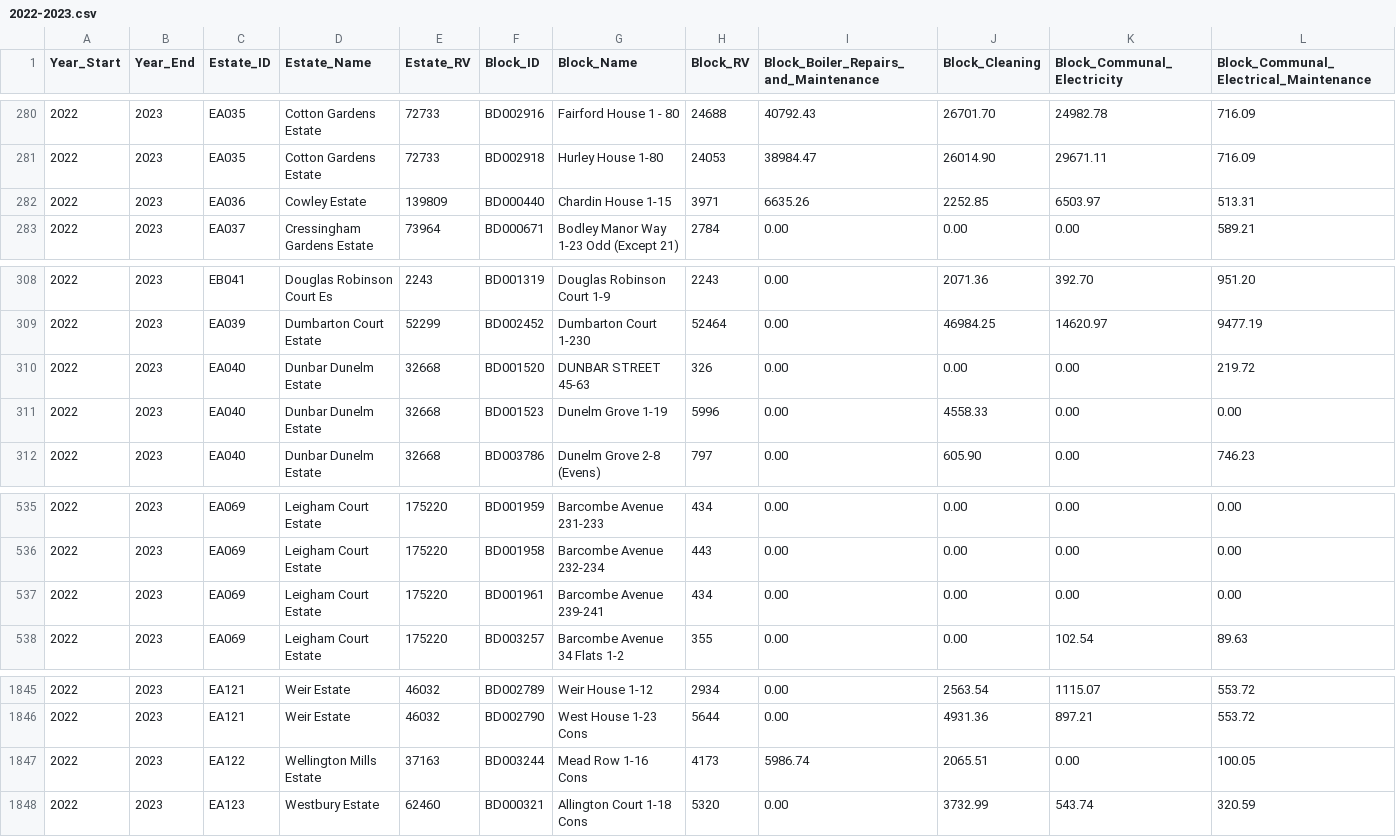
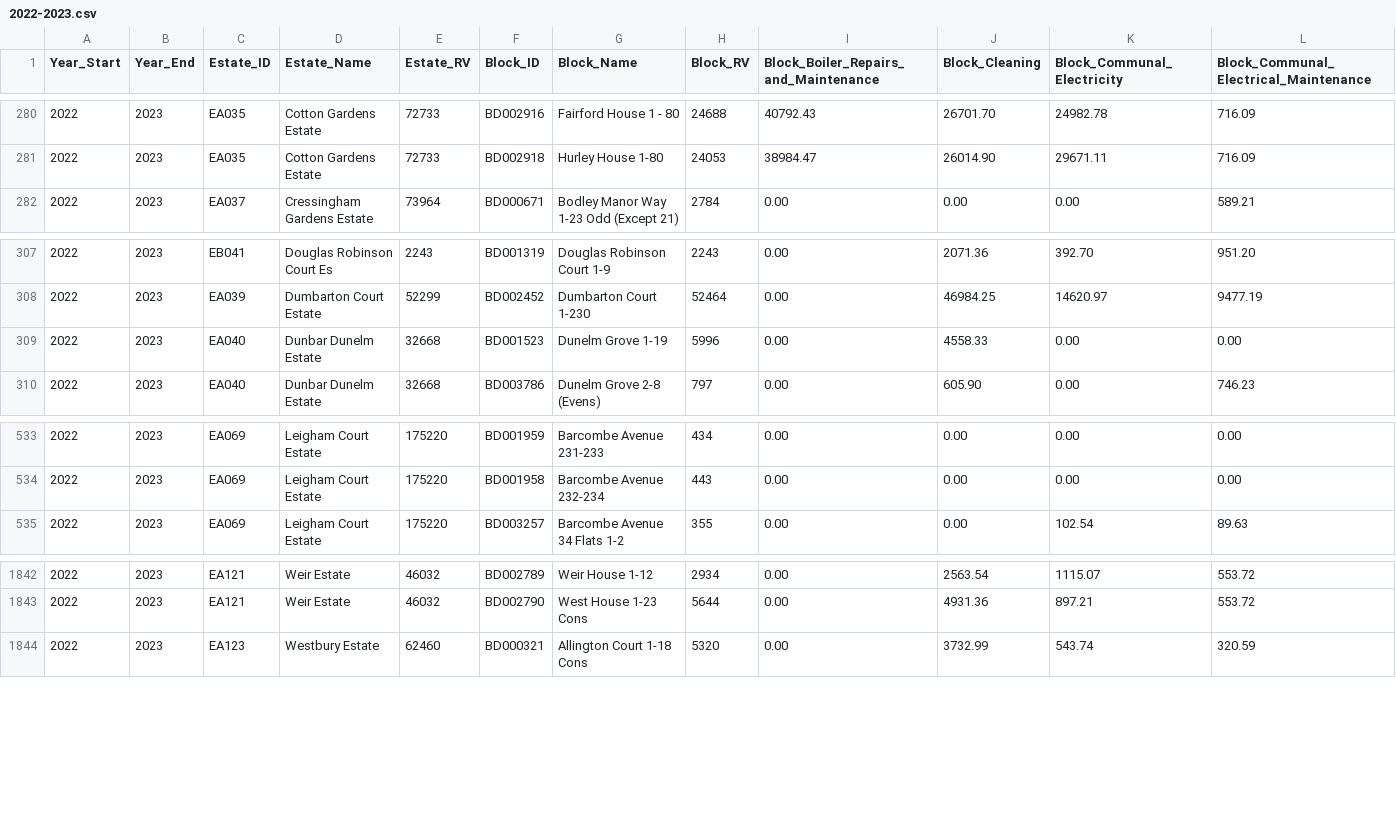
Before and after one commit to ajross/servicechargedata, a CSV file: Lambeth/2022-2023/2022-2023.csv, drawn as a sheet; only a part is shown, gaps mark what is left out; rows hold the shown columns only; the diff names each change by its address in the sheet, - before the commit and + after, or states it on an @@ line.

Commit message:
Apply reviewed source-data corrections and record audit

```diff
--- a/Lambeth/2022-2023/2022-2023.csv
+++ b/Lambeth/2022-2023/2022-2023.csv
-row 282: 2022 | 2023 | EA036 | Cowley Estate | 139809 | BD000440 | Chardin House 1-15 | 3971 | 6635.26 | 2252.85 | 6503.97 | 513.31
-row 310: 2022 | 2023 | EA040 | Dunbar Dunelm Estate | 32668 | BD001520 | DUNBAR STREET 45-63 | 326 | 0.00 | 0.00 | 0.00 | 219.72
-row 537: 2022 | 2023 | EA069 | Leigham Court Estate | 175220 | BD001961 | Barcombe Avenue 239-241 | 434 | 0.00 | 0.00 | 0.00 | 0.00
-row 1847: 2022 | 2023 | EA122 | Wellington Mills Estate | 37163 | BD003244 | Mead Row 1-16 Cons | 4173 | 5986.74 | 2065.51 | 0.00 | 100.05
```
Also changed, not shown: Lambeth/2023-2024/2023-2024.csv, 22 other files.
